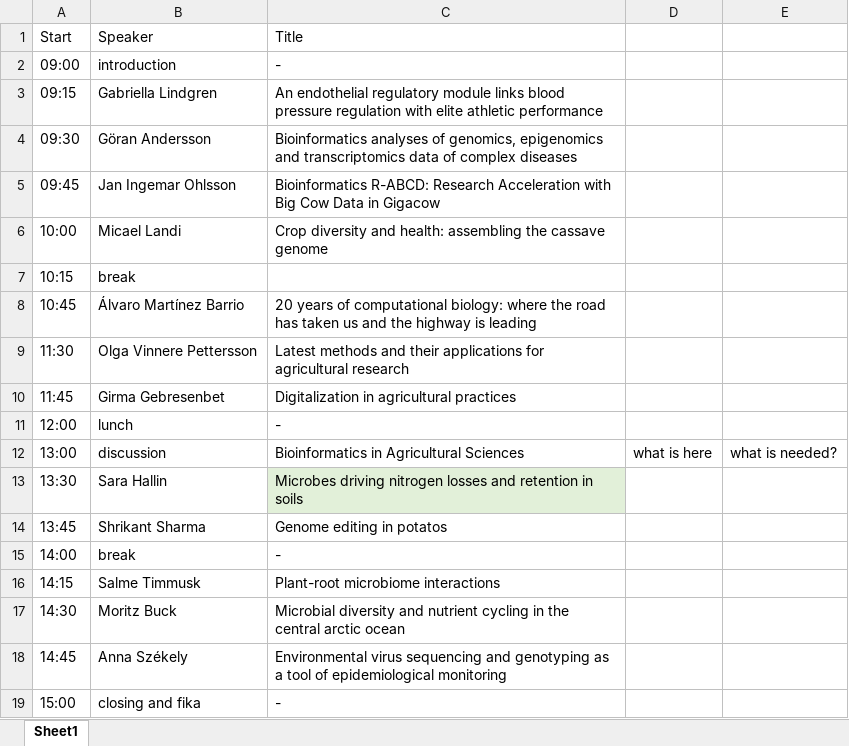
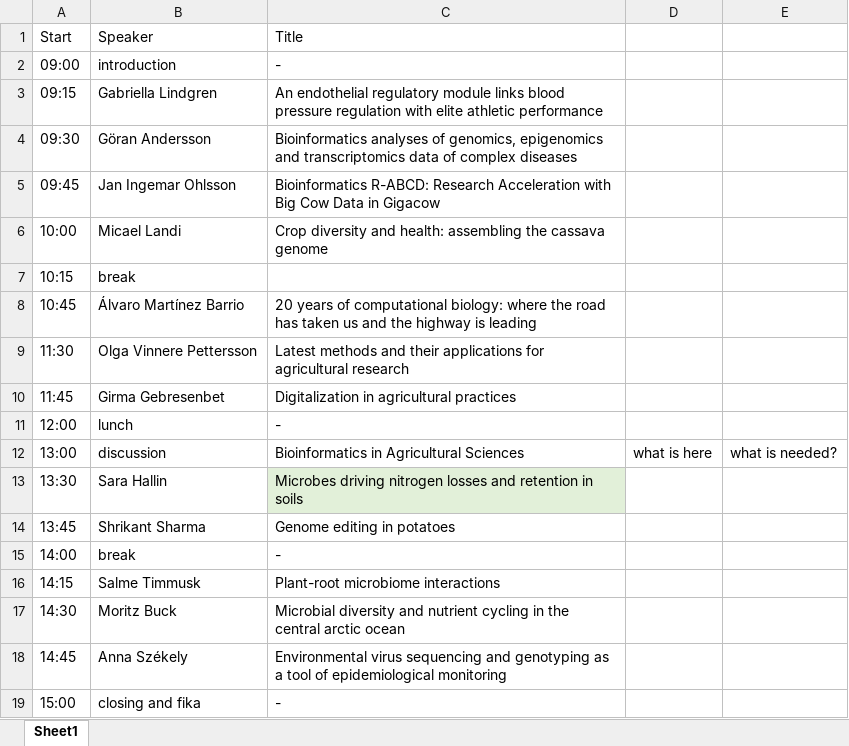
Before and after one commit to SLUBioinformaticsInfrastructure/Slubi_distill_homepage, an Excel workbook: SBD_schedule.xlsx, sheet Sheet1, drawn as a sheet; values as stored, in another font and other column widths than the file's, no borders; the diff names each change by its address in the sheet, - before the commit and + after, or states it on an @@ line.

```diff
--- a/SBD_schedule.xlsx (sheet Sheet1)
+++ b/SBD_schedule.xlsx (sheet Sheet1)
-C6: …assembling the cassave genome
+C6: …assembling the cassava genome
-C14: Genome editing in potatos
+C14: Genome editing in potatoes
```
Also changed, not shown: docs/SBD_schedule.xlsx, 3 other files.
